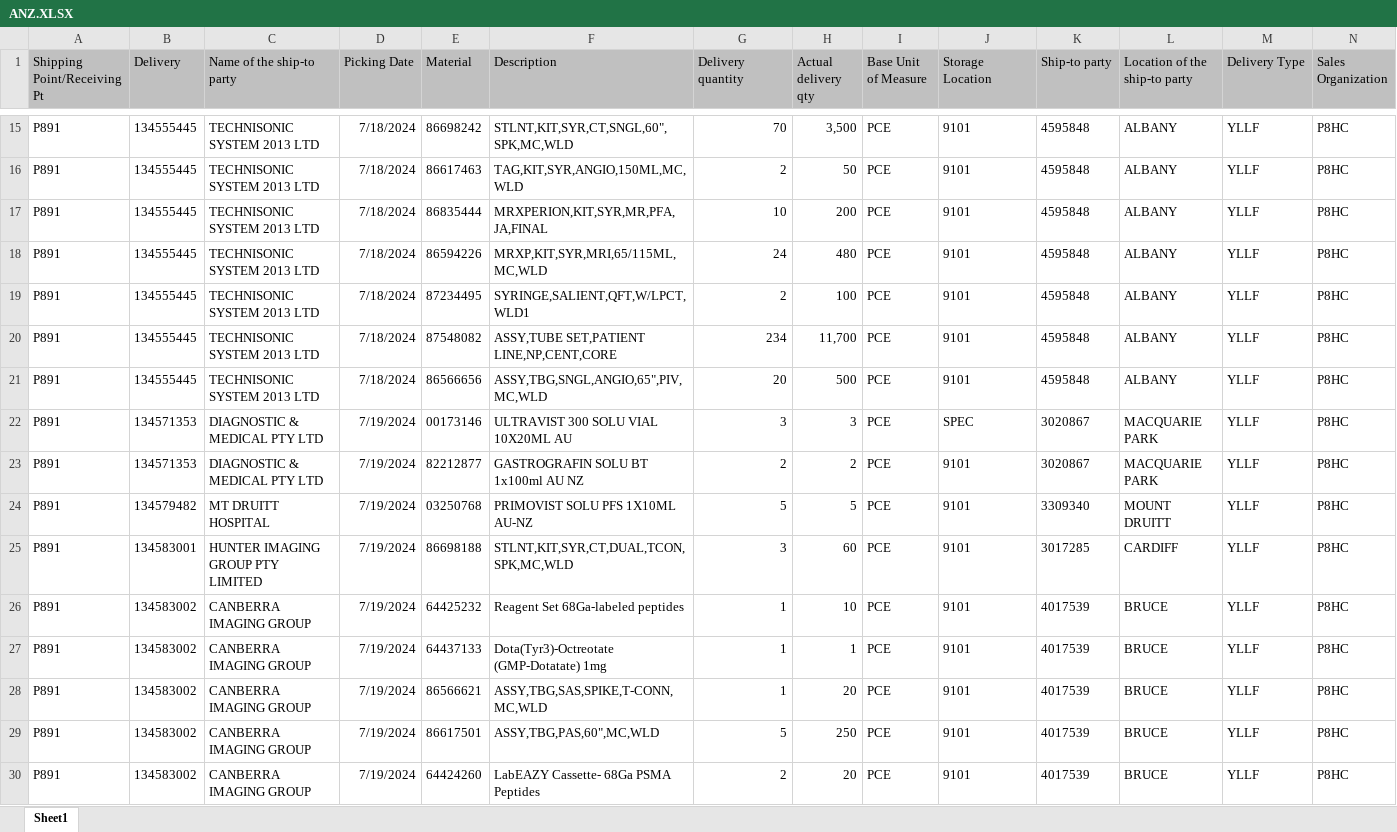
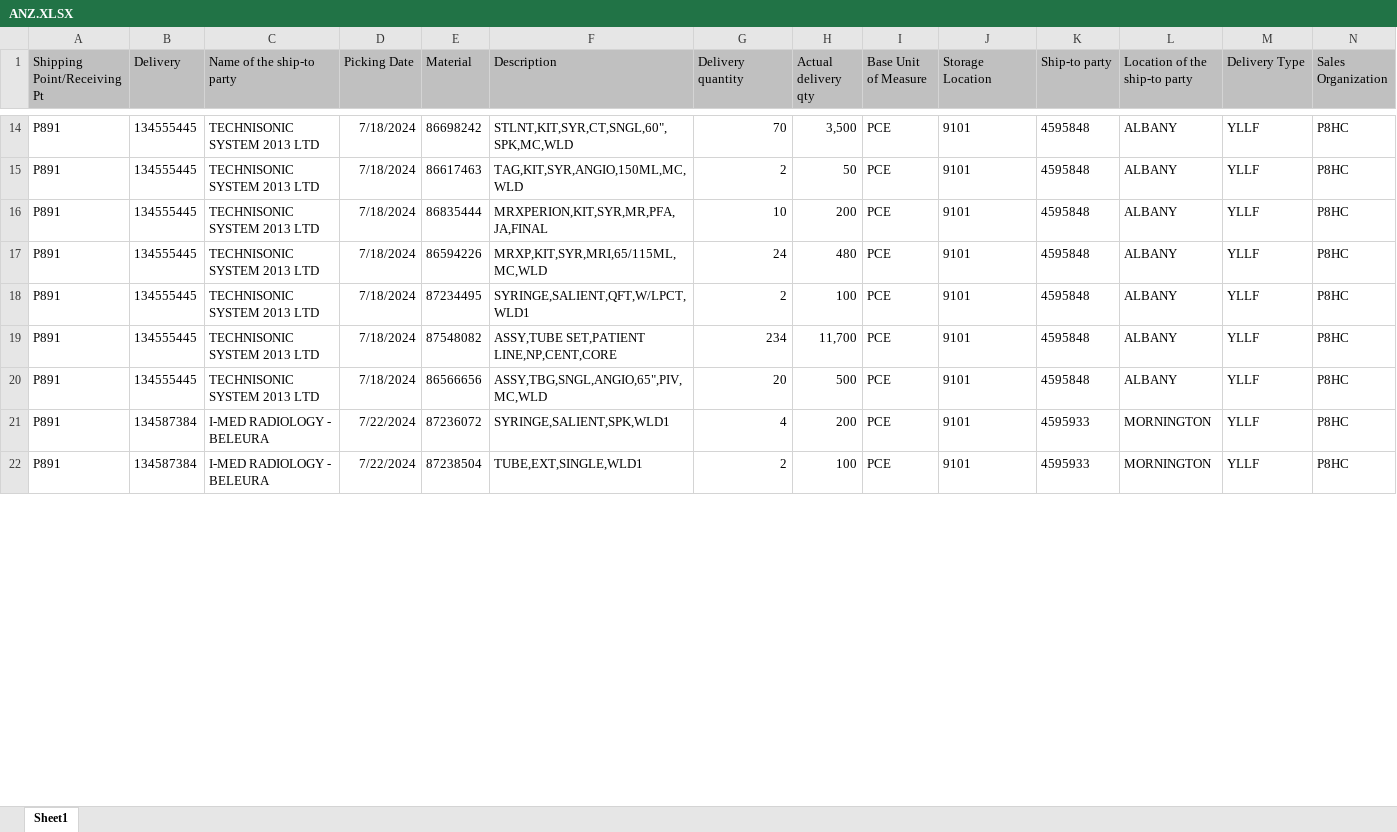
Before and after one commit to janphoenix/anz, an Excel workbook: ANZ.XLSX, sheet Sheet1, drawn as a sheet; only a part is shown, gaps mark what is left out; the shorter side is filled out with more unchanged rows; values as stored, in another font and other column widths than the file's, no borders; removed rows and columns are numbered as before the commit, all else as after; rows hold the shown columns only; the diff covers the shown part only; the diff names each change by its address in the sheet, - before the commit and + after, or states it on an @@ line.

Commit message:
anz upload today - jopat

```diff
--- a/ANZ.XLSX (sheet Sheet1)
+++ b/ANZ.XLSX (sheet Sheet1)
-row 22: P891 | 134571353 | DIAGNOSTIC & MEDICAL PTY LTD | 7/19/2024 | 00173146 | ULTRAVIST 300 SOLU VIAL 10X20ML AU | 3 | 3 | PCE | SPEC | 3020867 | MACQUARIE PARK | YLLF | P8HC
-row 23: P891 | 134571353 | DIAGNOSTIC & MEDICAL PTY LTD | 7/19/2024 | 82212877 | GASTROGRAFIN SOLU BT 1x100ml AU NZ | 2 | 2 | PCE | 9101 | 3020867 | MACQUARIE PARK | YLLF | P8HC
-row 24: P891 | 134579482 | MT DRUITT HOSPITAL | 7/19/2024 | 03250768 | PRIMOVIST SOLU PFS 1X10ML AU-NZ | 5 | 5 | PCE | 9101 | 3309340 | MOUNT DRUITT | YLLF | P8HC
-row 25: P891 | 134583001 | HUNTER IMAGING GROUP PTY LIMITED | 7/19/2024 | 86698188 | STLNT,KIT,SYR,CT,DUAL,TCON,SPK,MC,WLD | 3 | 60 | PCE | 9101 | 3017285 | CARDIFF | YLLF | P8HC
-row 26: P891 | 134583002 | CANBERRA IMAGING GROUP | 7/19/2024 | 64425232 | Reagent Set 68Ga-labeled peptides | 1 | 10 | PCE | 9101 | 4017539 | BRUCE | YLLF | P8HC
-row 27: P891 | 134583002 | CANBERRA IMAGING GROUP | 7/19/2024 | 64437133 | Dota(Tyr3)-Octreotate (GMP-Dotatate) 1mg | 1 | 1 | PCE | 9101 | 4017539 | BRUCE | YLLF | P8HC
-row 28: P891 | 134583002 | CANBERRA IMAGING GROUP | 7/19/2024 | 86566621 | ASSY,TBG,SAS,SPIKE,T-CONN,MC,WLD | 1 | 20 | PCE | 9101 | 4017539 | BRUCE | YLLF | P8HC
-row 29: P891 | 134583002 | CANBERRA IMAGING GROUP | 7/19/2024 | 86617501 | ASSY,TBG,PAS,60",MC,WLD | 5 | 250 | PCE | 9101 | 4017539 | BRUCE | YLLF | P8HC
-row 30: P891 | 134583002 | CANBERRA IMAGING GROUP | 7/19/2024 | 64424260 | LabEAZY Cassette- 68Ga PSMA Peptides | 2 | 20 | PCE | 9101 | 4017539 | BRUCE | YLLF | P8HC
```
Also changed, not shown: 18 added rows, 25 removed rows and 13 edited cells elsewhere in this sheet.
